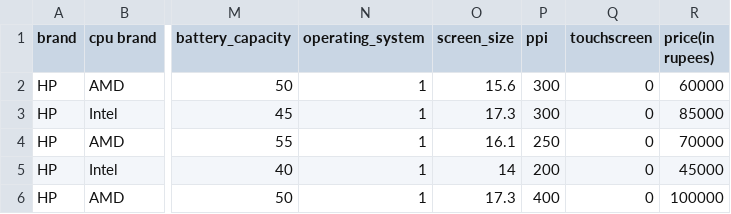
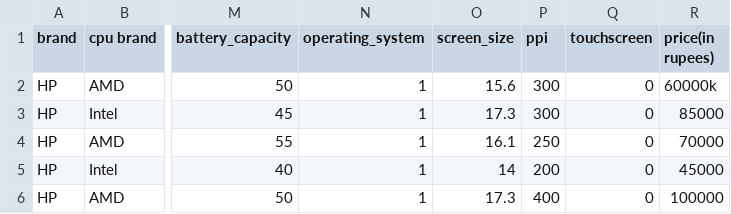
Before and after one commit to uedukondalu/Laptop-Insights, a CSV file: Gathered_data.csv, drawn as a sheet; only a part is shown, gaps mark what is left out; the diff names each change by its address in the sheet, - before the commit and + after, or states it on an @@ line.

Commit message:
Update Gathered_data.csv

```diff
--- a/Gathered_data.csv
+++ b/Gathered_data.csv
-R2 (price(in rupees)): 60000
+R2 (price(in rupees)): 60000k
```
